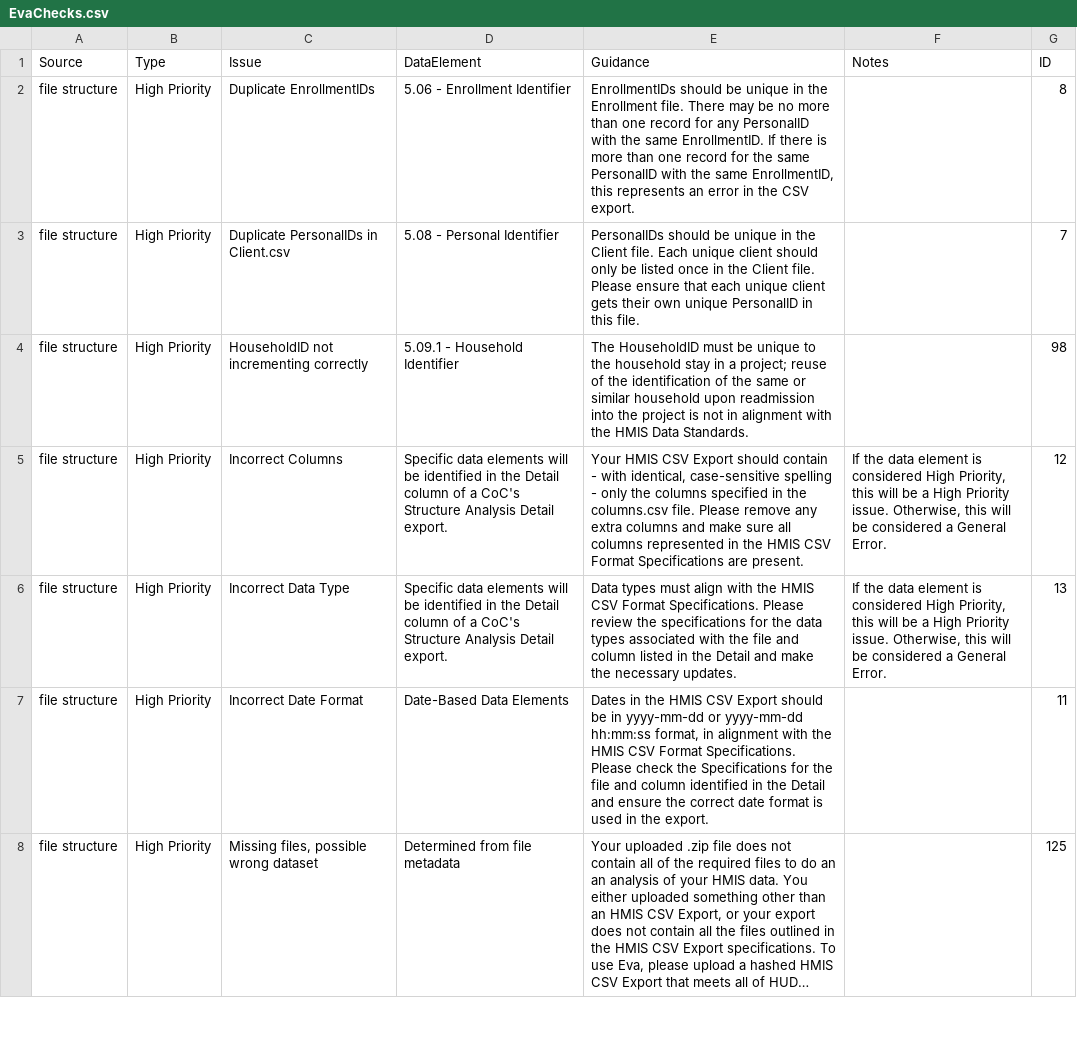
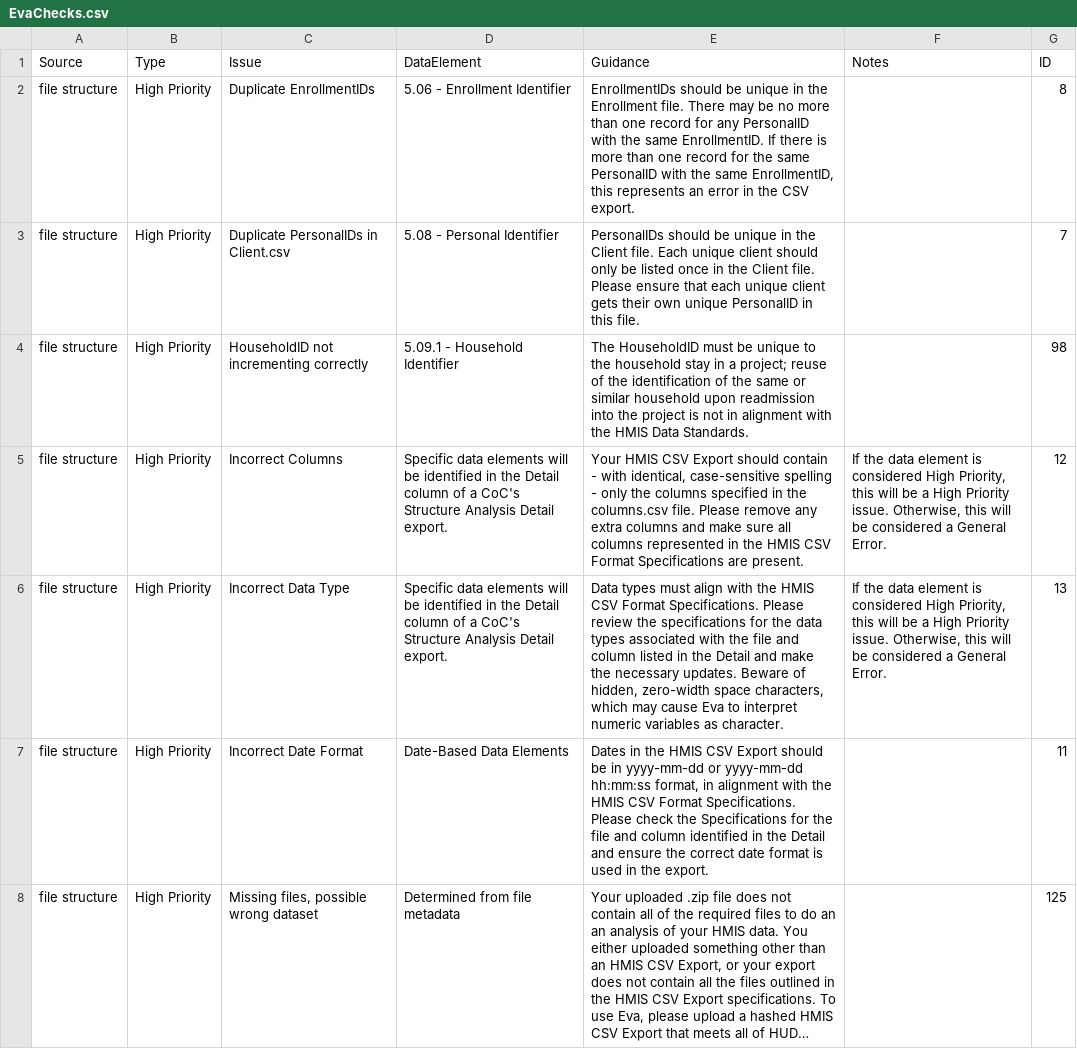
Before and after one commit to abtassociates/eva, a CSV file: public-resources/EvaChecks.csv, drawn as a sheet; only a part is shown; long unchanged cells end in …; the diff names each change by its address in the sheet, - before the commit and + after, or states it on an @@ line.

Commit message:
add example row to Detail of unexpected data type, so user can pinpoint the problem. Also adding guidance that notes that

```diff
--- a/public-resources/EvaChecks.csv
+++ b/public-resources/EvaChecks.csv
-E6 (Guidance): …necessary updates.
+E6 (Guidance): …necessary updates. Beware of hidden, zero-width space characters, which may cause Eva to interpret numeric variables as character.
```
Also changed, not shown: 1 other file.
